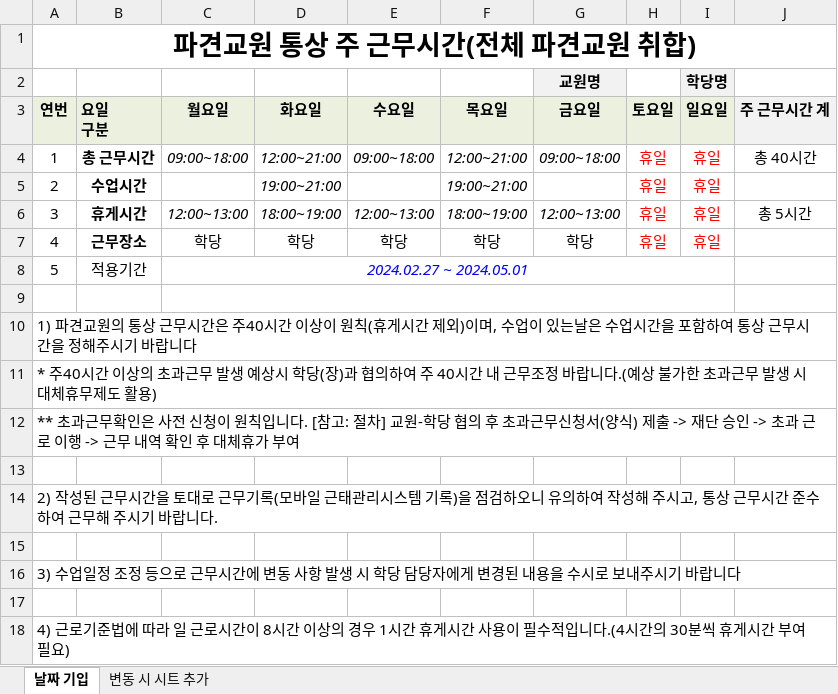
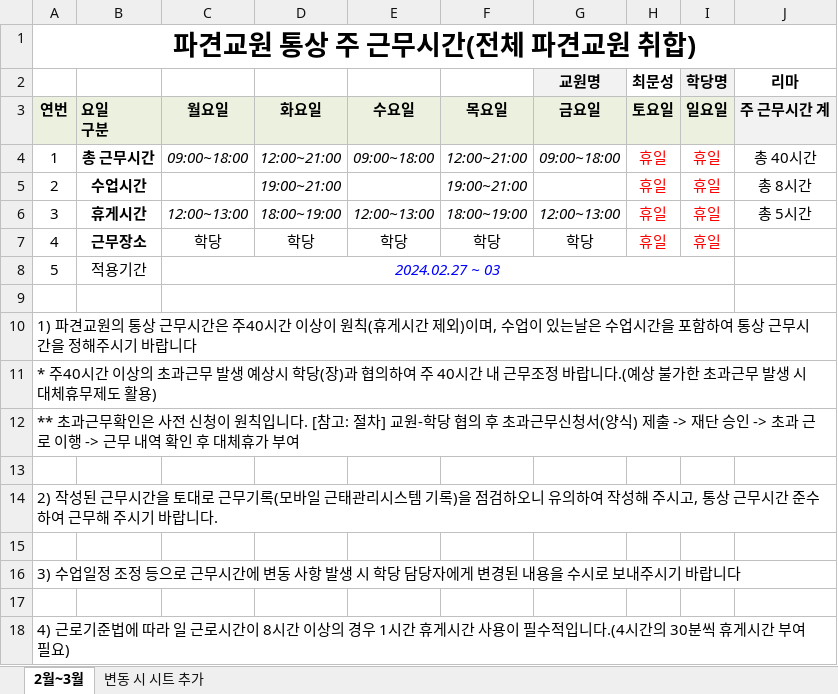
Before and after one commit to ostrichick/Workspace_MS, an Excel workbook: 세종학당/근태/최문성_파견교원 통상 주 근무시간표.xlsx, sheet 2월~3월, drawn as a sheet; values as stored, in another font and other column widths than the file's, no borders; the diff names each change by its address in the sheet, - before the commit and + after, or states it on an @@ line.

```diff
--- a/세종학당/근태/최문성_파견교원 통상 주 근무시간표.xlsx (sheet 2월~3월)
+++ b/세종학당/근태/최문성_파견교원 통상 주 근무시간표.xlsx (sheet 2월~3월)
-sheet tab: 날짜 기입
+sheet tab: 2월~3월
-H2 (토요일): (empty)
+H2 (토요일): 최문성
-J2 (주 근무시간 계): (empty)
+J2 (주 근무시간 계): 리마
-J5 (주 근무시간 계): (empty)
+J5 (주 근무시간 계): 총 8시간
-C8 (월요일): 2024.02.27 ~ 2024.05.01
+C8 (월요일): 2024.02.27 ~ 03
```
Also changed, not shown: 2 other files.
